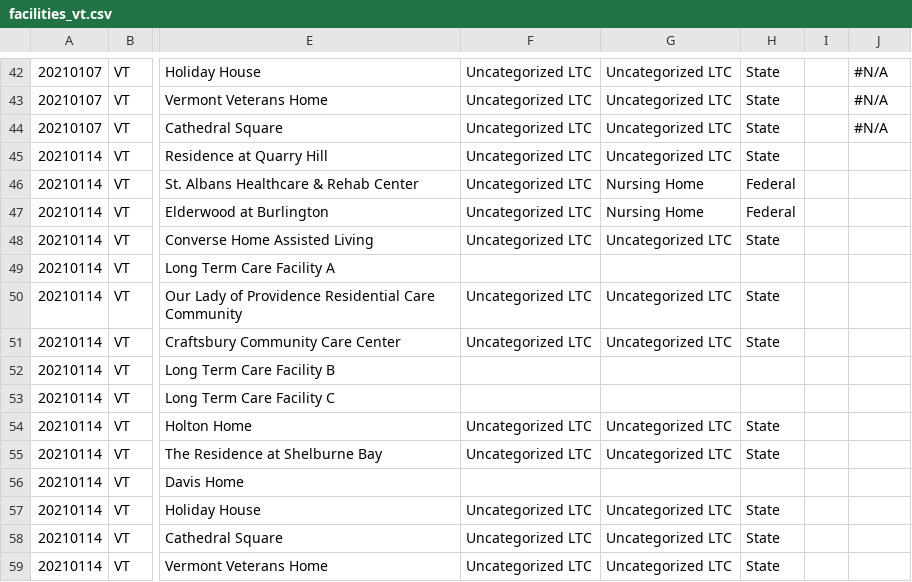
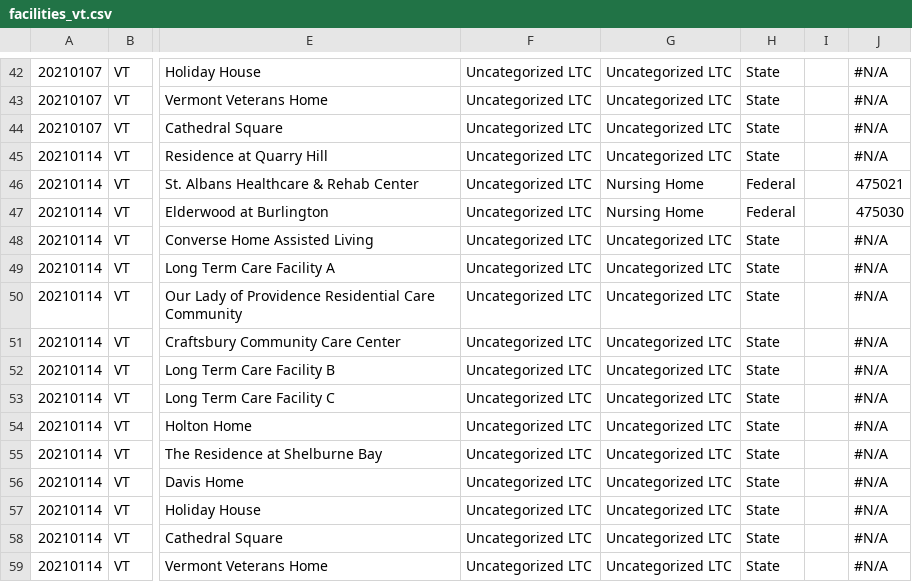
Before and after one commit to COVID19Tracking/long-term-care-data, a CSV file: facilities_vt.csv, drawn as a sheet; only a part is shown, gaps mark what is left out; the diff names each change by its address in the sheet, - before the commit and + after, or states it on an @@ line.

```diff
--- a/facilities_vt.csv
+++ b/facilities_vt.csv
-J45: (empty)
+J45: #N/A
-J46: (empty)
+J46: 475021
-J47: (empty)
+J47: 475030
-J48:J59: (empty)
+J48:J59: #N/A
-F49: (empty)
+F49: Uncategorized LTC
-G49: (empty)
+G49: Uncategorized LTC
-H49: (empty)
+H49: State
-F52:F53: (empty)
+F52:F53: Uncategorized LTC
-G52:G53: (empty)
+G52:G53: Uncategorized LTC
-H52:H53: (empty)
+H52:H53: State
-F56: (empty)
+F56: Uncategorized LTC
-G56: (empty)
+G56: Uncategorized LTC
-H56: (empty)
+H56: State
```
Also changed, not shown: facilities_ar.csv, facilities_dc.csv, 18 other files.
